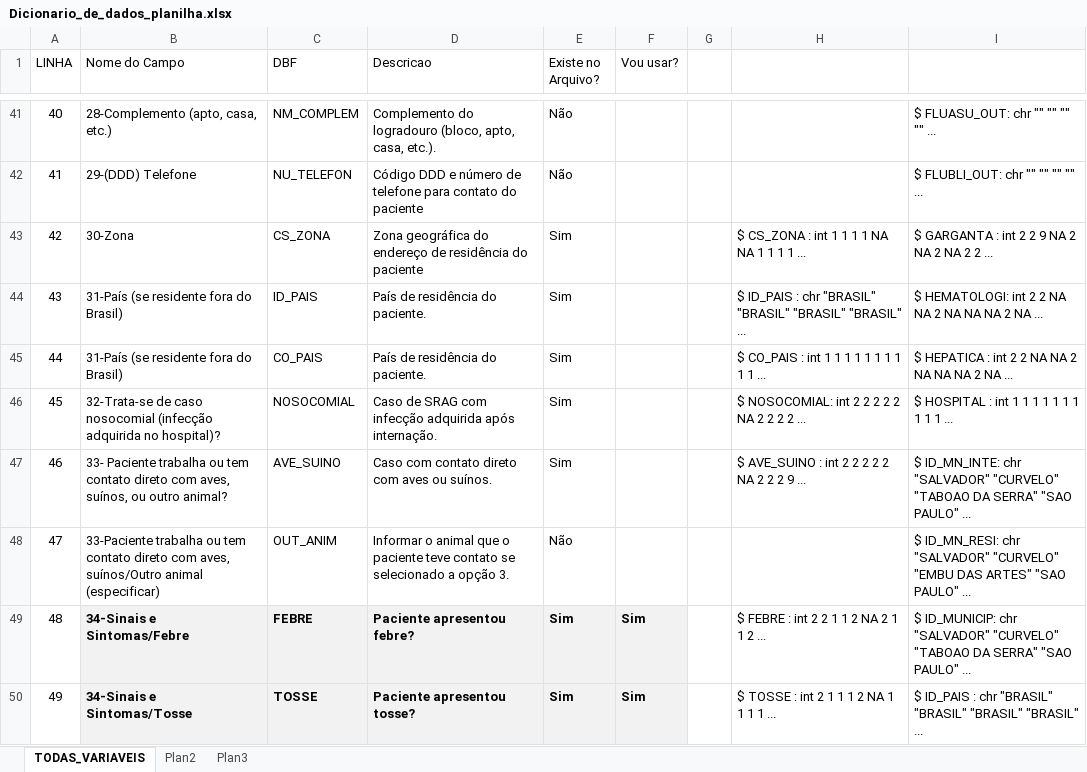
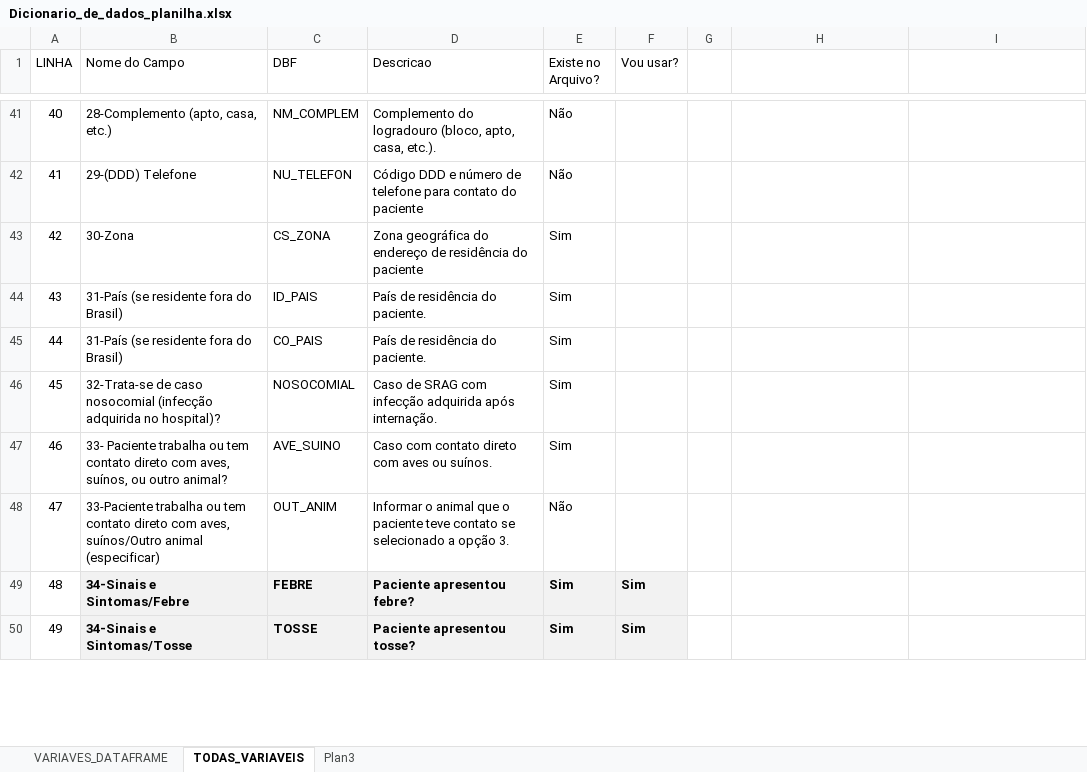
Before and after one commit to DaInLab/PPGMiT-openDataSUS, an Excel workbook: documentos/Dicionario_de_dados_planilha.xlsx, sheet TODAS_VARIAVEIS, drawn as a sheet; only a part is shown, gaps mark what is left out; values as stored, in another font and other column widths than the file's, no borders; the diff covers the shown part only; the diff names each change by its address in the sheet, - before the commit and + after, or states it on an @@ line.

Commit message:
Inclusao das variaveis do dataset origem e alguns ajustes

```diff
--- a/documentos/Dicionario_de_dados_planilha.xlsx (sheet TODAS_VARIAVEIS)
+++ b/documentos/Dicionario_de_dados_planilha.xlsx (sheet TODAS_VARIAVEIS)
-sheet tab: Plan2
+sheet tab: VARIAVES_DATAFRAME
@@ sheet tab order changed: VARIAVES_DATAFRAME | TODAS_VARIAVEIS | Plan3 @@
-I41: $ FLUASU_OUT: chr "" "" "" "" ...
+I41: (empty)
-I42: $ FLUBLI_OUT: chr "" "" "" "" ...
+I42: (empty)
-H43: $ CS_ZONA : int 1 1 1 1 NA NA 1 1 1 1 ...
+H43: (empty)
-I43: $ GARGANTA : int 2 2 9 NA 2 NA 2 NA 2 2 ...
+I43: (empty)
-H44: $ ID_PAIS : chr "BRASIL" "BRASIL" "BRASIL" "BRASIL" ...
+H44: (empty)
-I44: $ HEMATOLOGI: int 2 2 NA NA 2 NA NA NA 2 NA ...
+I44: (empty)
-H45: $ CO_PAIS : int 1 1 1 1 1 1 1 1 1 1 ...
+H45: (empty)
-I45: $ HEPATICA : int 2 2 NA NA 2 NA NA NA 2 NA ...
+I45: (empty)
-H46: $ NOSOCOMIAL: int 2 2 2 2 2 NA 2 2 2 2 ...
+H46: (empty)
-I46: $ HOSPITAL : int 1 1 1 1 1 1 1 1 1 1 ...
+I46: (empty)
-H47: $ AVE_SUINO : int 2 2 2 2 2 NA 2 2 2 9 ...
+H47: (empty)
-I47: $ ID_MN_INTE: chr "SALVADOR" "CURVELO" "TABOAO DA SERRA" "SAO PAULO" ...
+I47: (empty)
-I48: $ ID_MN_RESI: chr "SALVADOR" "CURVELO" "EMBU DAS ARTES" "SAO PAULO" ...
+I48: (empty)
-H49: $ FEBRE : int 2 2 1 1 2 NA 2 1 1 2 ...
+H49: (empty)
-I49: $ ID_MUNICIP: chr "SALVADOR" "CURVELO" "TABOAO DA SERRA" "SAO PAULO" ...
+I49: (empty)
-H50: $ TOSSE : int 2 1 1 1 2 NA 1 1 1 1 ...
+H50: (empty)
-I50: $ ID_PAIS : chr "BRASIL" "BRASIL" "BRASIL" "BRASIL" ...
+I50: (empty)
```
Also changed, not shown: 181 edited cells elsewhere in this sheet, sheet VARIAVES_DATAFRAME.
